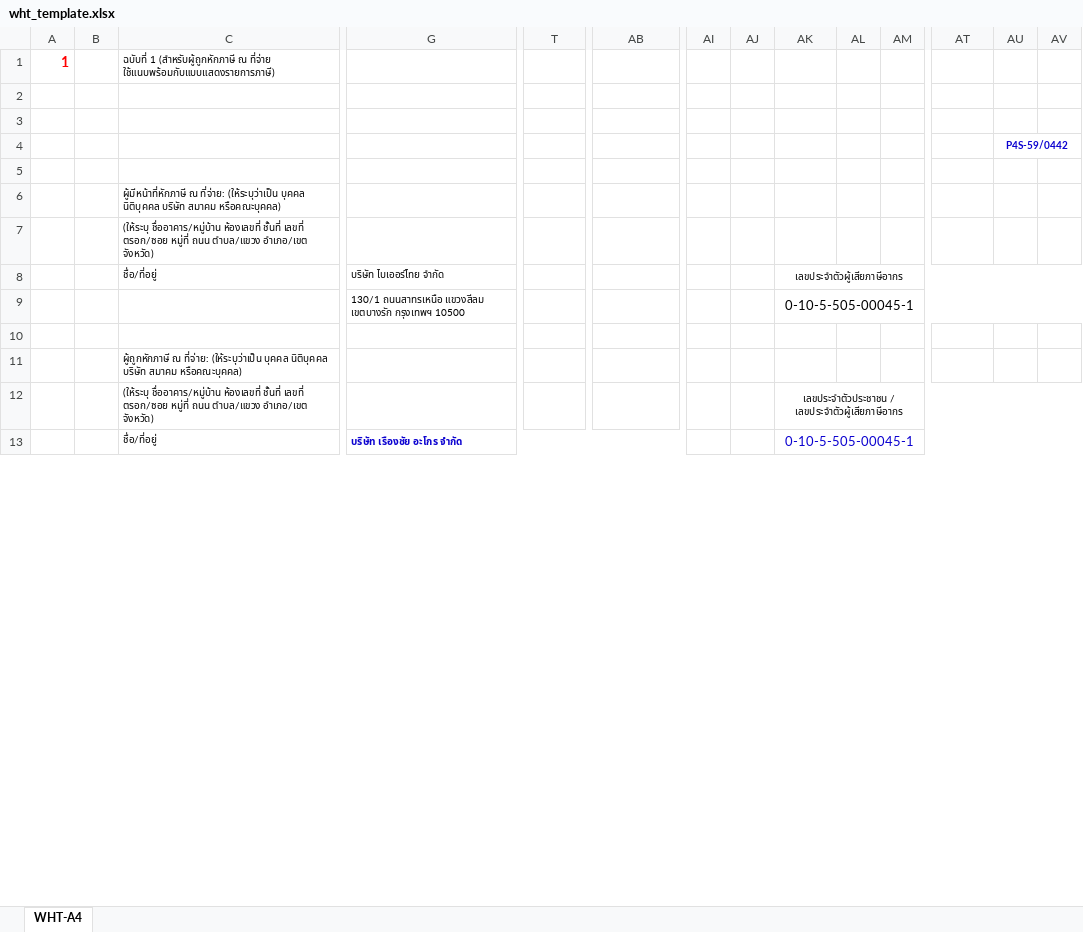
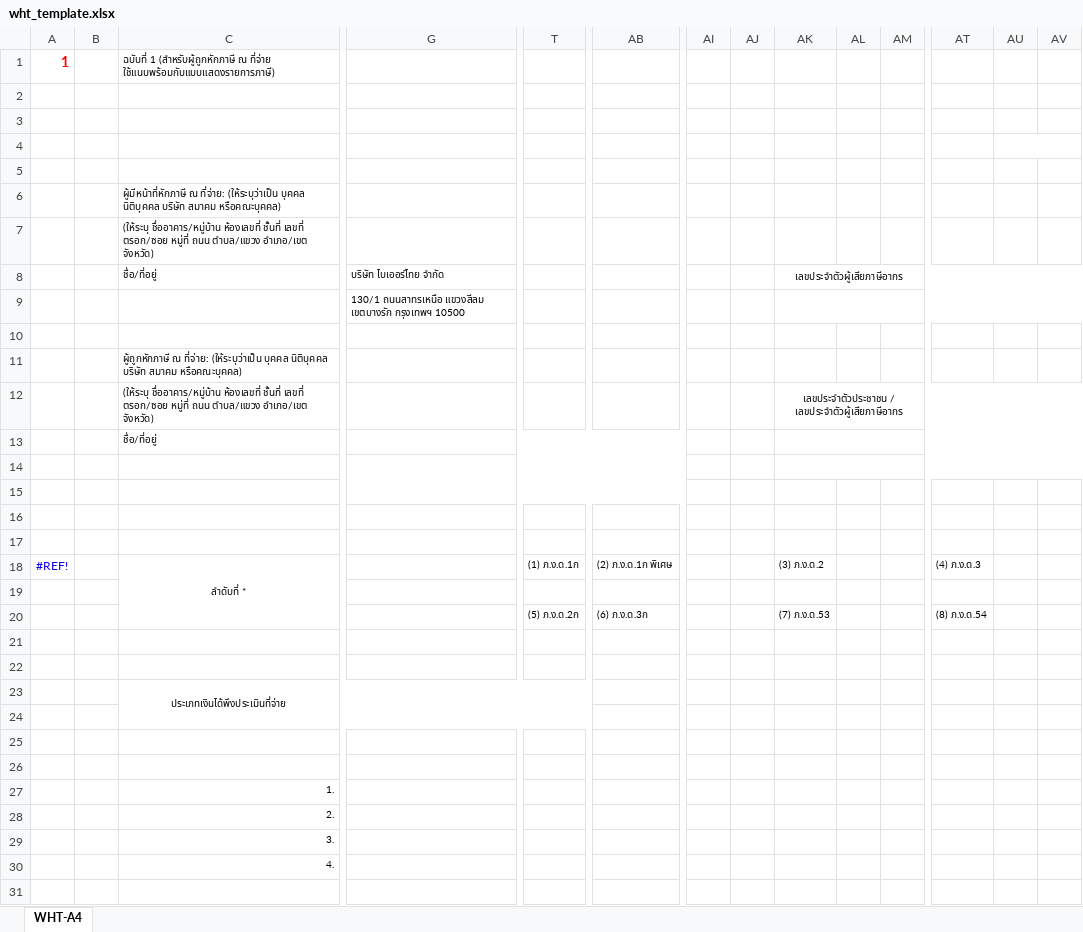
Before and after one commit to modetoon/wht, an Excel workbook: assets/excel_templates/wht_template.xlsx, sheet WHT-A4, drawn as a sheet; only a part is shown, gaps mark what is left out; values as stored, in another font and other column widths than the file's, no borders; charts and pictures not drawn; addresses are those after the commit; rows hold the shown columns only; the diff covers the shown part only; the diff names each change by its address in the sheet, - before the commit and + after, or states it on an @@ line.

```diff
--- a/assets/excel_templates/wht_template.xlsx (sheet WHT-A4)
+++ b/assets/excel_templates/wht_template.xlsx (sheet WHT-A4)
-AU4: P4S-59/0442
+AU4: (empty)
-AK9: 0-10-5-505-00045-1
+AK9: (empty)
+row 13:  |  | ชื่อ/ที่อยู่
-row 14:  |  | ชื่อ/ที่อยู่ | บริษัท เรืองชัย อะโกร จำกัด |  |  |  |  | 0-10-5-505-00045-1
+row 14: (empty)
+row 15: (empty)
+row 16: (empty)
+row 17: (empty)
@@ row 246 moved to row 18: #REF! @@
+row 19: (empty)
+row 20:  |  |  |  | (5) ภ.ง.ด.2ก | (6) ภ.ง.ด.3ก |  |  | (7) ภ.ง.ด.53 |  |  | (8) ภ.ง.ด.54
+row 21: (empty)
@@ row 250 moved to row 22: วัน เดือน หรือ @@
@@ row 251 moved to row 23: ประเภทเงินได้พึงประเมินที่จ่าย @@
@@ row 252 moved to row 24: ปีภาษี ที่จ่าย @@
+row 25: (empty)
+row 26: (empty)
@@ row 255 moved to row 27: 1. @@
@@ row 256 moved to row 28: 2. @@
@@ row 257 moved to row 29: 3. @@
@@ row 258 moved to row 30: 4. @@
@@ row 259 moved to row 31: (ข) เงินปันผล เงินส่วนแบ่งกำไร ฯลฯ ตามมา… @@
```
Also changed, not shown: 32 added rows, 41 removed rows, 37 moved rows, 22 edited cells, cell formats and merged cells elsewhere in this sheet, formulas that keep their value, 59 other files.
